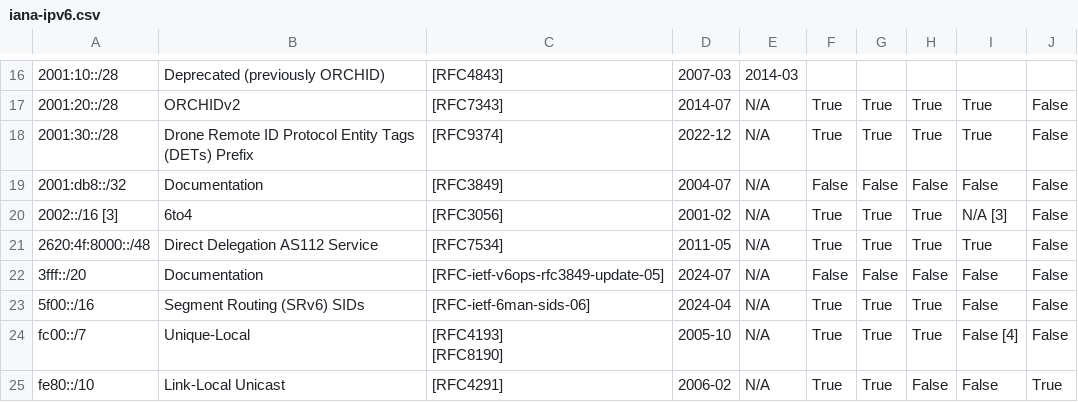
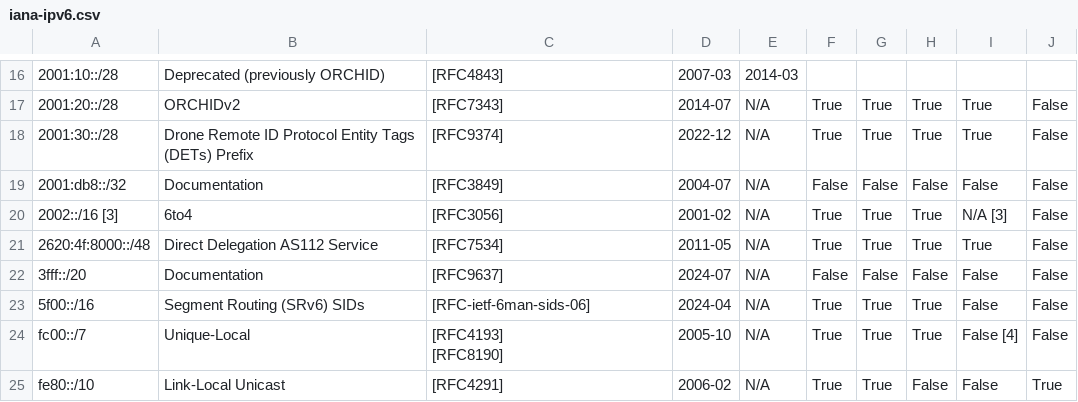
Before and after one commit to fartbagxp/aas-cidr-ranges, a CSV file: data/raw/iana-ipv6.csv, drawn as a sheet; only a part is shown, gaps mark what is left out; the diff names each change by its address in the sheet, - before the commit and + after, or states it on an @@ line.

```diff
--- a/data/raw/iana-ipv6.csv
+++ b/data/raw/iana-ipv6.csv
-C22: [RFC-ietf-v6ops-rfc3849-update-05]
+C22: [RFC9637]
```
Also changed, not shown: 16 other files.
